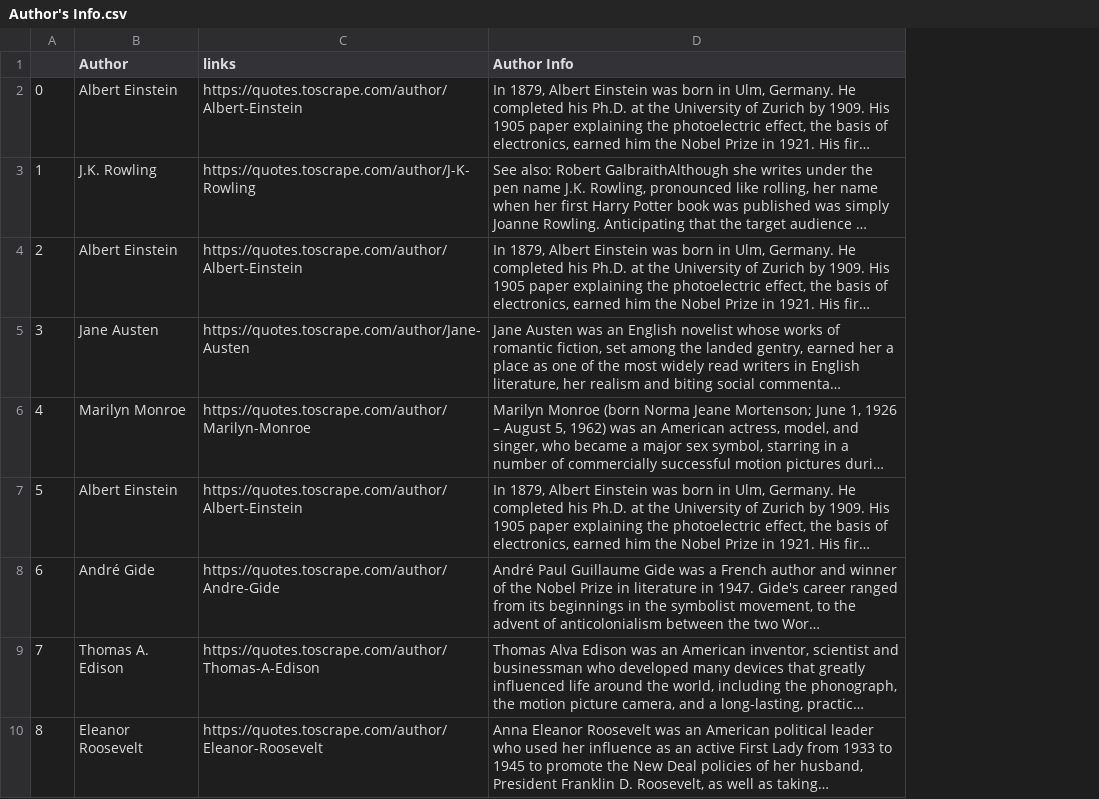
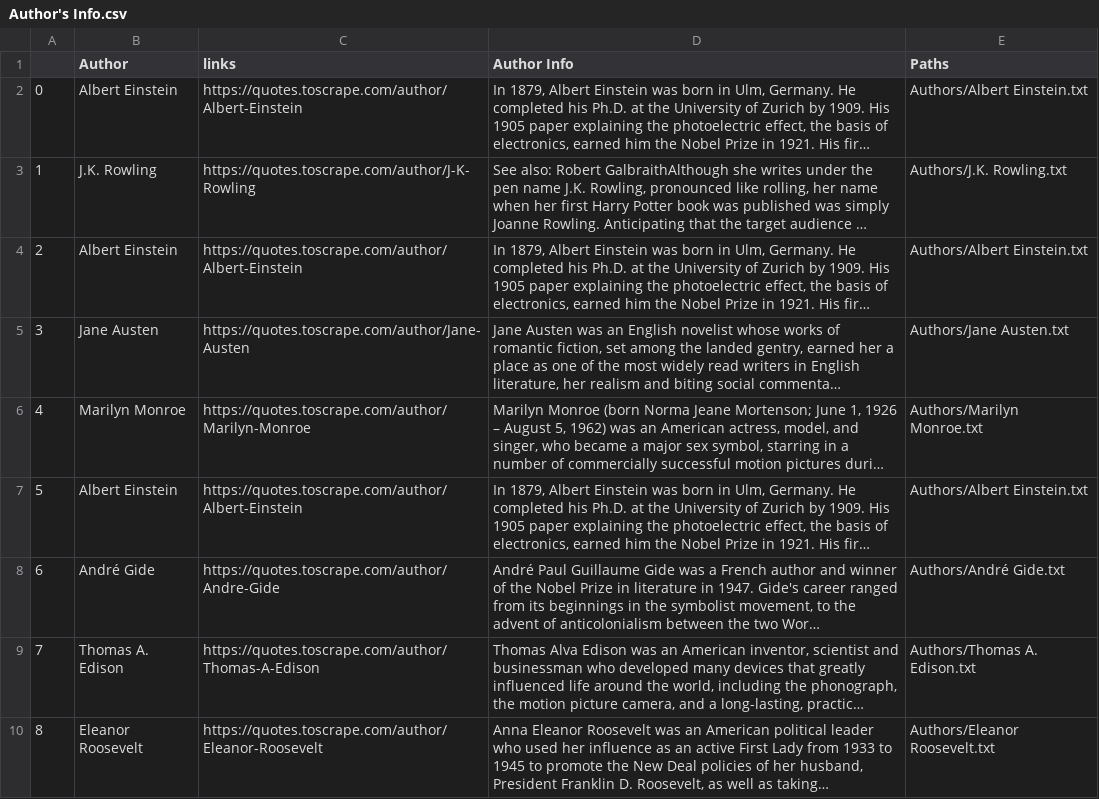
Before and after one commit to ChandrashekharRobbi/Web-Scraping, a CSV file: Page Scrapper/Author's Info.csv, drawn as a sheet; only a part is shown; long unchanged cells end in …; the diff names each change by its address in the sheet, - before the commit and + after, or states it on an @@ line.

Commit message:
Changes

```diff
--- a/Page Scrapper/Author's Info.csv
+++ b/Page Scrapper/Author's Info.csv
+column E (Paths), rows 2-10: Authors/Albert Einstein.txt | Authors/J.K. Rowling.txt | Authors/Albert Einstein.txt | Authors/Jane Austen.txt | Authors/Marilyn Monroe.txt | Authors/Albert Einstein.txt | Authors/André Gide.txt | Authors/Thomas A. Edison.txt | Authors/Eleanor Roosevelt.txt
```
